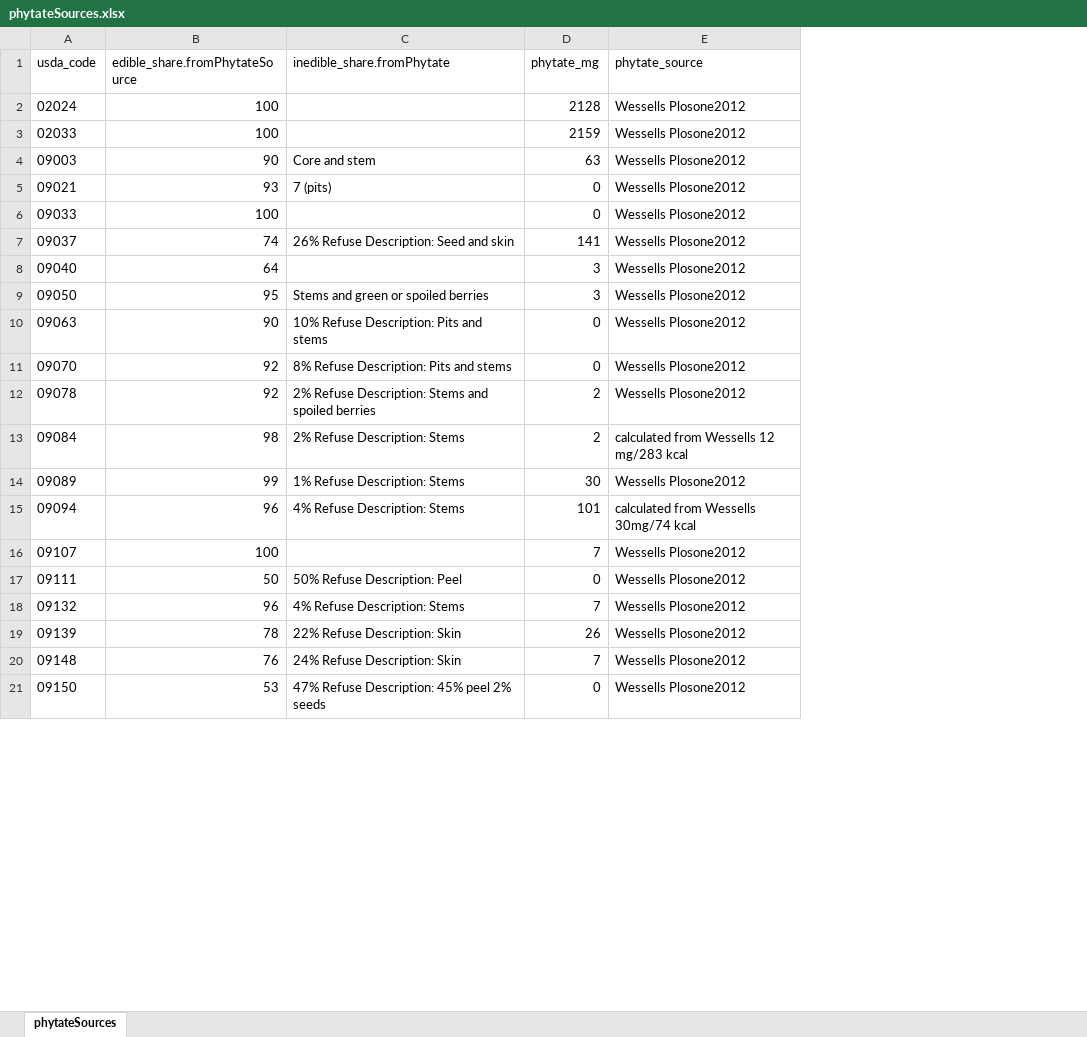
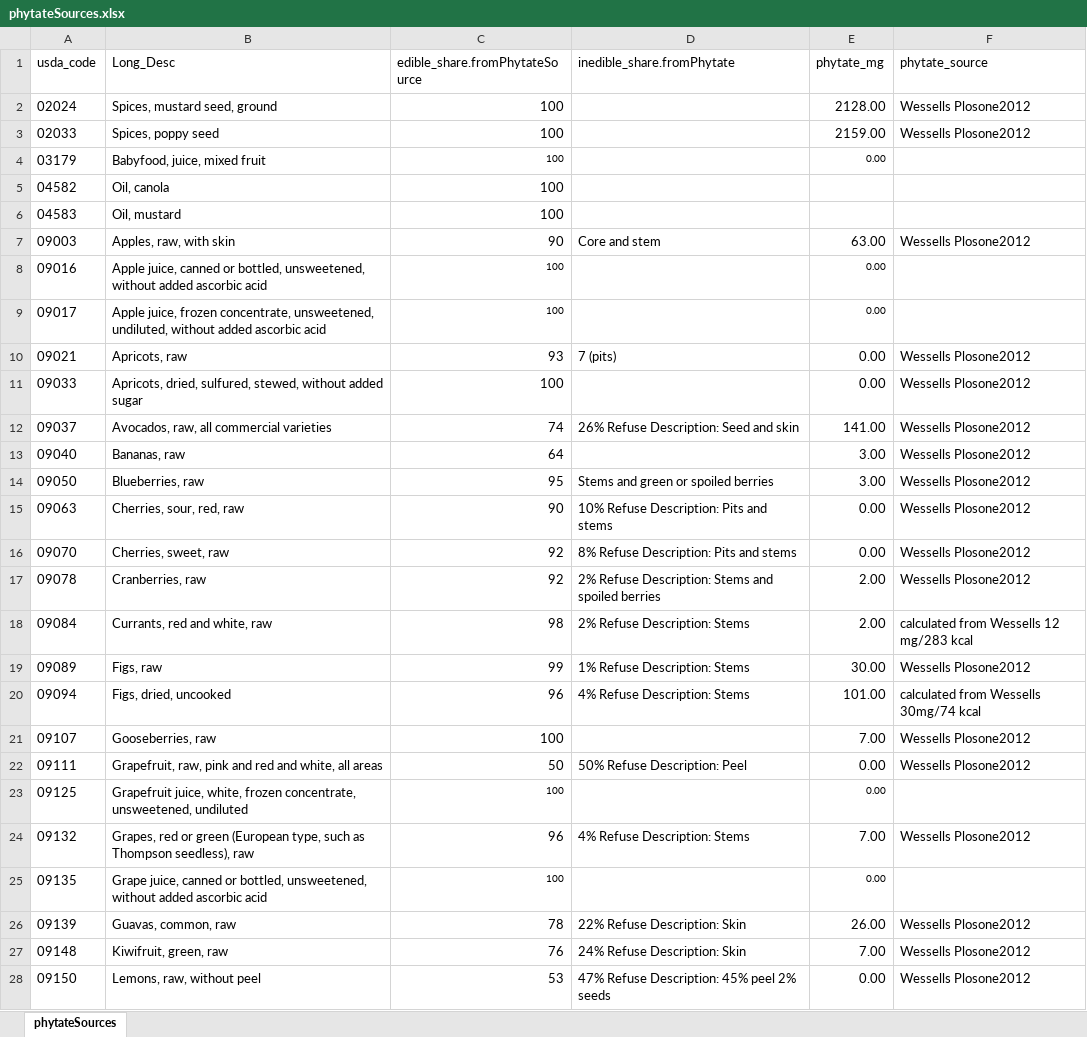
Before and after one commit to GeraldCNelson/nutmod, an Excel workbook: data-raw/NutrientData/nutrientDetails/phytateSources.xlsx, sheet phytateSources, drawn as a sheet; only a part is shown; values as stored, in another font and other column widths than the file's, no borders; conditional formats not drawn; addresses are those after the commit; the diff covers the shown part only; the diff names each change by its address in the sheet, - before the commit and + after, or states it on an @@ line.

```diff
--- a/data-raw/NutrientData/nutrientDetails/phytateSources.xlsx (sheet phytateSources)
+++ b/data-raw/NutrientData/nutrientDetails/phytateSources.xlsx (sheet phytateSources)
+column B (Long_Desc), rows 2-3: Spices, mustard seed, ground | Spices, poppy seed; row 7: Apples, raw, with skin; rows 10-22: Apricots, raw | Apricots, dried, sulfured, stewed, without added sugar | Avocados, raw, all commercial varieties | Bananas, raw | Blueberries, raw | Cherries, sour, red, raw | Cherries, sweet, raw | Cranberries, raw | Currants, red and white, raw | Figs, raw | Figs, dried, uncooked | Gooseberries, raw | Grapefruit, raw, pink and red and white, all areas; row 24: Grapes, red or green (European type, such as Thompson seedless), raw; rows 26-28: Guavas, common, raw | Kiwifruit, green, raw | Lemons, raw, without peel
-E2 (phytate_mg): 2128
+E2 (phytate_mg): 2128.00
-E3 (phytate_mg): 2159
+E3 (phytate_mg): 2159.00
+row 4: 03179 | Babyfood, juice, mixed fruit | 100 |  | 0.00
+row 5: 04582 | Oil, canola | 100
+row 6: 04583 | Oil, mustard | 100
-E7 (phytate_mg): 63
+E7 (phytate_mg): 63.00
+row 8: 09016 | Apple juice, canned or bottled, unsweetened, without added ascorbic acid | 100 |  | 0.00
+row 9: 09017 | Apple juice, frozen concentrate, unsweetened, undiluted, without added ascorbic acid | 100 |  | 0.00
-E10:E11 (phytate_mg): 0
+E10:E11 (phytate_mg): 0.00
-E12 (phytate_mg): 141
+E12 (phytate_mg): 141.00
-E13:E14 (phytate_mg): 3
+E13:E14 (phytate_mg): 3.00
-E15:E16 (phytate_mg): 0
+E15:E16 (phytate_mg): 0.00
-E17:E18 (phytate_mg): 2
+E17:E18 (phytate_mg): 2.00
-E19 (phytate_mg): 30
+E19 (phytate_mg): 30.00
-E20 (phytate_mg): 101
+E20 (phytate_mg): 101.00
-E21 (phytate_mg): 7
+E21 (phytate_mg): 7.00
-E22 (phytate_mg): 0
+E22 (phytate_mg): 0.00
+row 23: 09125 | Grapefruit juice, white, frozen concentrate, unsweetened, undiluted | 100 |  | 0.00
-E24 (phytate_mg): 7
+E24 (phytate_mg): 7.00
+row 25: 09135 | Grape juice, canned or bottled, unsweetened, without added ascorbic acid | 100 |  | 0.00
-E26 (phytate_mg): 26
+E26 (phytate_mg): 26.00
-E27 (phytate_mg): 7
+E27 (phytate_mg): 7.00
-E28 (phytate_mg): 0
+E28 (phytate_mg): 0.00
```
Also changed, not shown: 42 added rows, 71 edited cells and cell formats elsewhere in this sheet, 7 other files.
